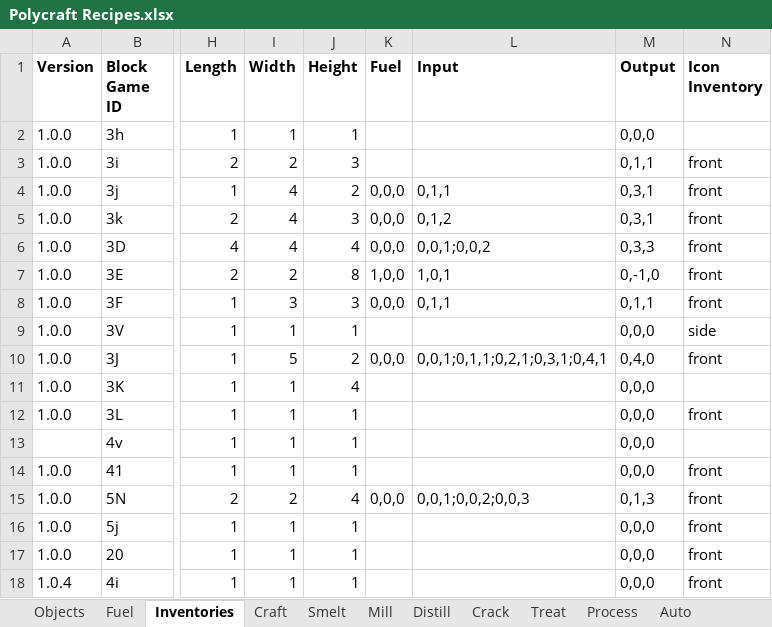
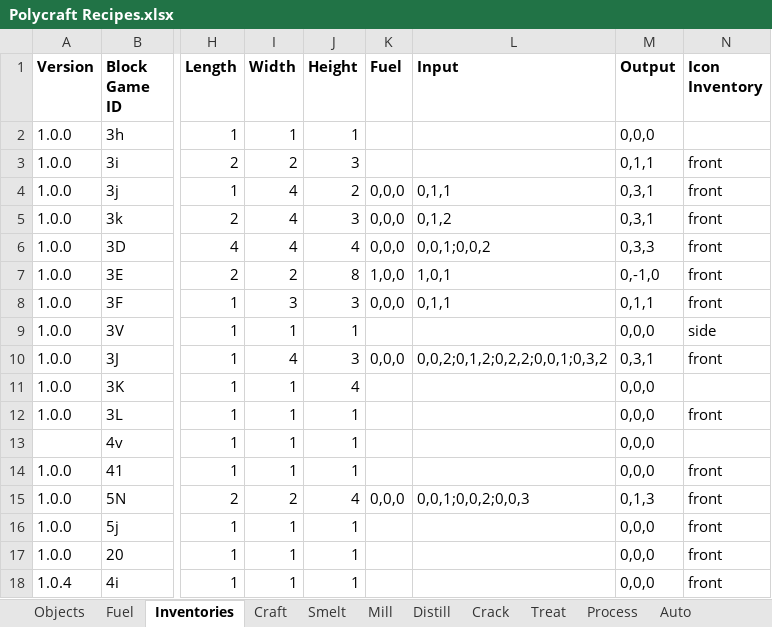
Before and after one commit to PolycraftWorld/polycraft-world, an Excel workbook: config/Polycraft Recipes.xlsx, sheet Inventories, drawn as a sheet; only a part is shown, gaps mark what is left out; values as stored, in another font and other column widths than the file's, no borders; the diff names each change by its address in the sheet, - before the commit and + after, or states it on an @@ line.

Commit message:
Fixed major problems with 3D lamps and placing 3d inventories close to each other.

```diff
--- a/config/Polycraft Recipes.xlsx (sheet Inventories)
+++ b/config/Polycraft Recipes.xlsx (sheet Inventories)
-I10 (Width): 5
+I10 (Width): 4
-J10 (Height): 2
+J10 (Height): 3
-L10 (Input): 0,0,1;0,1,1;0,2,1;0,3,1;0,4,1
+L10 (Input): 0,0,2;0,1,2;0,2,2;0,0,1;0,3,2
-M10 (Output): 0,4,0
+M10 (Output): 0,3,1
```
Also changed, not shown: sheet Process, sheet Crack, sheet Objects, config/Polycraft Inputs.xlsx, config/Polycraft Materials.xlsx, 21 other files.
